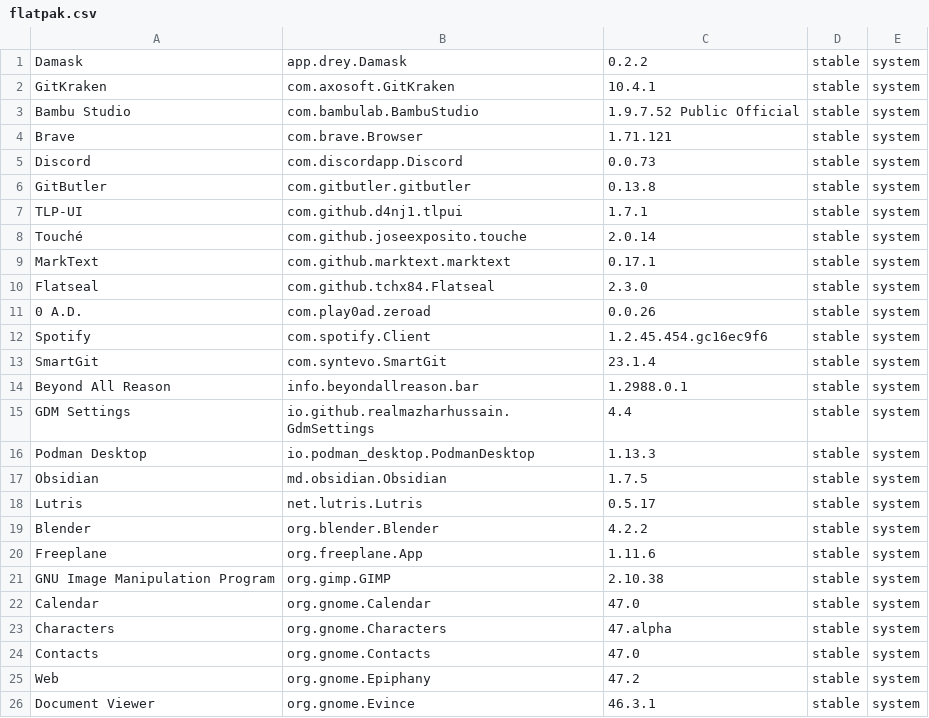
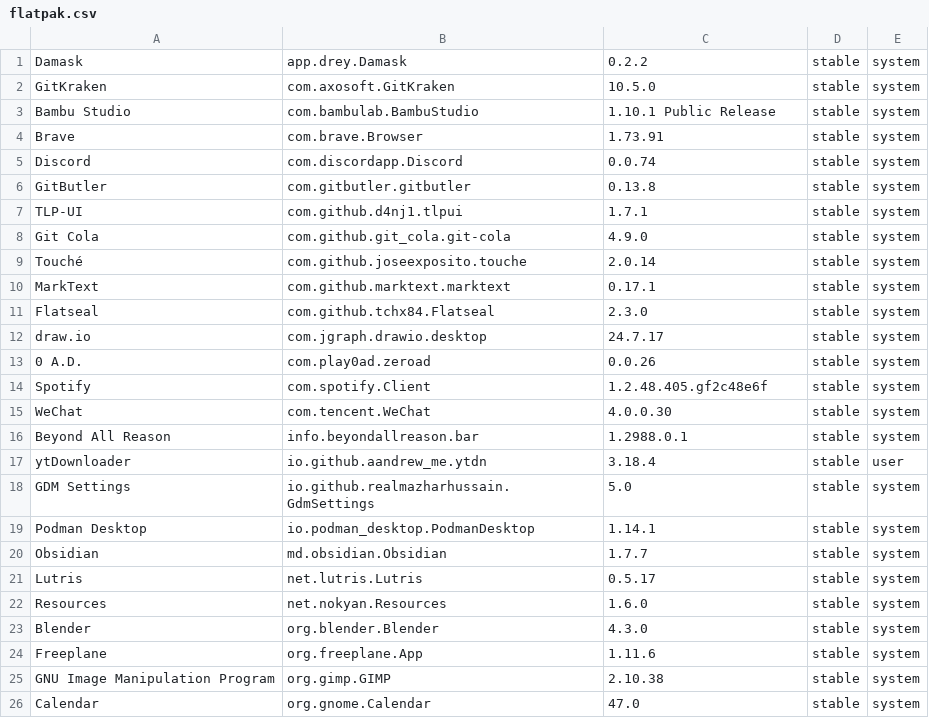
Before and after one commit to tribbloid/ubuntu-quick-setup, a CSV file: packages/__snapshot/flatpak.csv, drawn as a sheet; only a part is shown; the shorter side is filled out with more unchanged rows; the diff covers the shown part only.

```diff
--- a/packages/__snapshot/flatpak.csv
+++ b/packages/__snapshot/flatpak.csv
@@ -1,8 +1,9 @@
 Damask	app.drey.Damask	0.2.2	stable	system
-GitKraken	com.axosoft.GitKraken	10.4.1	stable	system
-Bambu Studio	com.bambulab.BambuStudio	1.9.7.52 Public Official	stable	system
-Brave	com.brave.Browser	1.71.121	stable	system
-Discord	com.discordapp.Discord	0.0.73	stable	system
+GitKraken	com.axosoft.GitKraken	10.5.0	stable	system
+Bambu Studio	com.bambulab.BambuStudio	1.10.1 Public Release	stable	system
+Brave	com.brave.Browser	1.73.91	stable	system
+Discord	com.discordapp.Discord	0.0.74	stable	system
 GitButler	com.gitbutler.gitbutler	0.13.8	stable	system
 TLP-UI	com.github.d4nj1.tlpui	1.7.1	stable	system
+Git Cola	com.github.git_cola.git-cola	4.9.0	stable	system
 Touché	com.github.joseexposito.touche	2.0.14	stable	system
@@ -10,11 +11,14 @@ MarkText	com.github.marktext.marktext	0.17.1	stable	system
 Flatseal	com.github.tchx84.Flatseal	2.3.0	stable	system
+draw.io	com.jgraph.drawio.desktop	24.7.17	stable	system
 0 A.D.	com.play0ad.zeroad	0.0.26	stable	system
-Spotify	com.spotify.Client	1.2.45.454.gc16ec9f6	stable	system
-SmartGit	com.syntevo.SmartGit	23.1.4	stable	system
+Spotify	com.spotify.Client	1.2.48.405.gf2c48e6f	stable	system
+WeChat	com.tencent.WeChat	4.0.0.30	stable	system
 Beyond All Reason	info.beyondallreason.bar	1.2988.0.1	stable	system
-GDM Settings	io.github.realmazharhussain.GdmSettings	4.4	stable	system
-Podman Desktop	io.podman_desktop.PodmanDesktop	1.13.3	stable	system
-Obsidian	md.obsidian.Obsidian	1.7.5	stable	system
+ytDownloader	io.github.aandrew_me.ytdn	3.18.4	stable	user
+GDM Settings	io.github.realmazharhussain.GdmSettings	5.0	stable	system
+Podman Desktop	io.podman_desktop.PodmanDesktop	1.14.1	stable	system
+Obsidian	md.obsidian.Obsidian	1.7.7	stable	system
 Lutris	net.lutris.Lutris	0.5.17	stable	system
-Blender	org.blender.Blender	4.2.2	stable	system
+Resources	net.nokyan.Resources	1.6.0	stable	system
+Blender	org.blender.Blender	4.3.0	stable	system
 Freeplane	org.freeplane.App	1.11.6	stable	system
```
Also changed, not shown: 4 edited cells elsewhere in this file, packages/__snapshot/apt.csv, packages/__snapshot/snap.csv, 4 other files.
